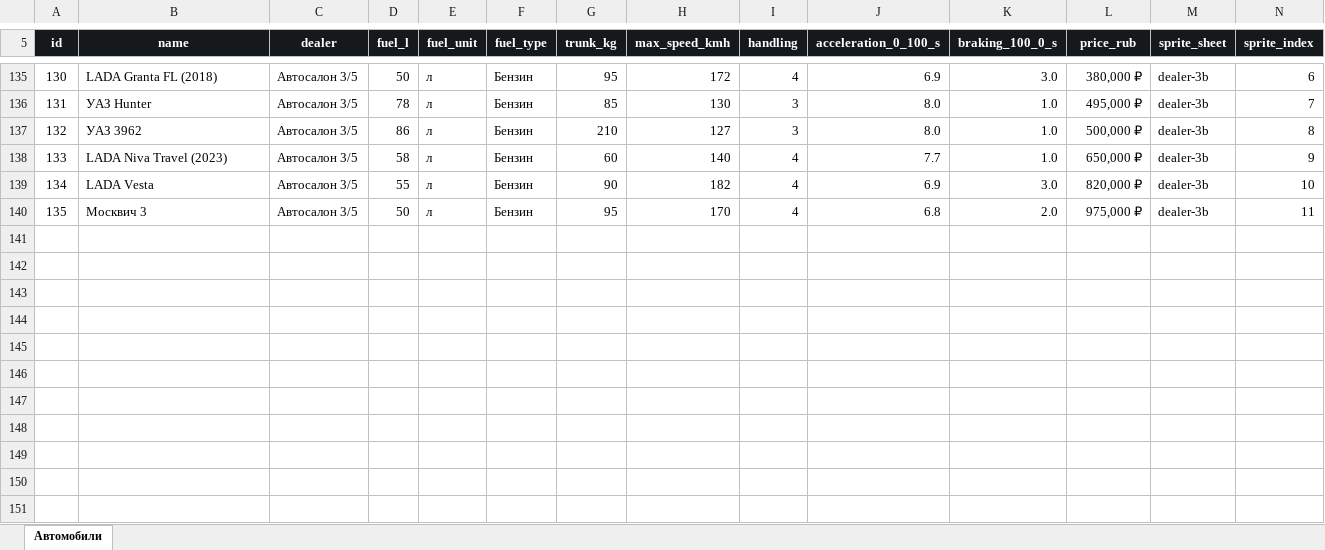
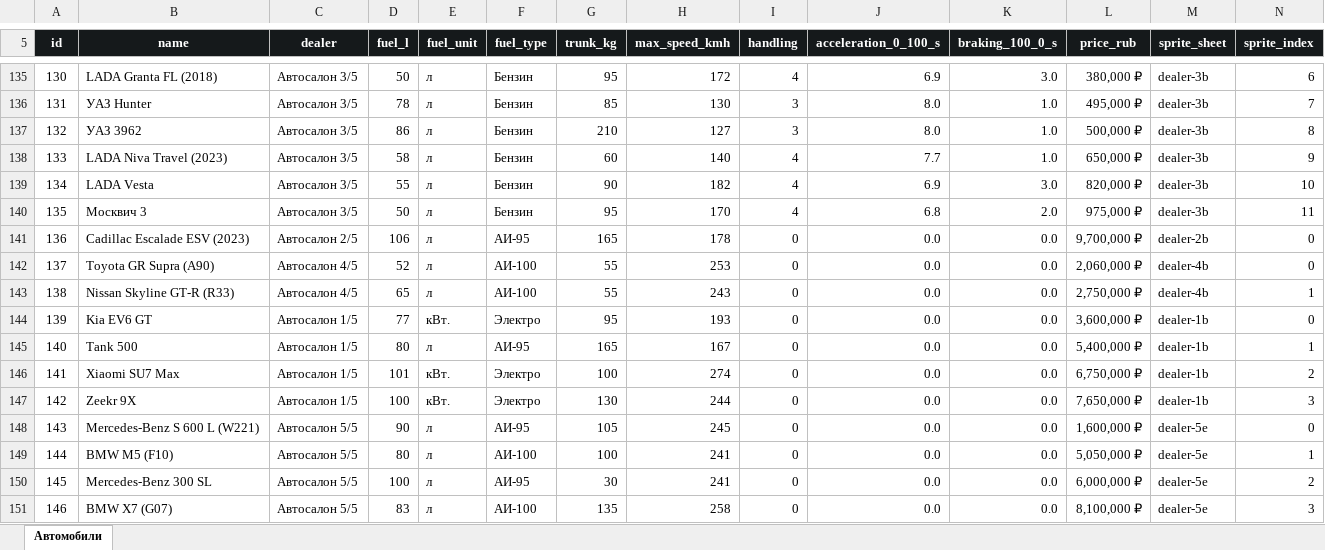
Before and after one commit to DexHeim/region-info, an Excel workbook: outputs/region-auto/region-auto-cars.xlsx, sheet Автомобили, drawn as a sheet; only a part is shown, gaps mark what is left out; values as stored, in another font and other column widths than the file's, no borders; conditional formats and table styles not drawn; rows hold the shown columns only; the diff covers the shown part only; the diff names each change by its address in the sheet, - before the commit and + after, or states it on an @@ line.

Commit message:
Update vehicle specifications and add 11 dealership models
Refresh dealerships 1/5, 2/5, 4/5 and 5/5 from supplied screenshots. Sync the Excel export and add vehicle sprites.

```diff
--- a/outputs/region-auto/region-auto-cars.xlsx (sheet Автомобили)
+++ b/outputs/region-auto/region-auto-cars.xlsx (sheet Автомобили)
+row 141: 136 | Cadillac Escalade ESV (2023) | Автосалон 2/5 | 106 | л | АИ-95 | 165 | 178 | 0 | 0.0 | 0.0 | 9,700,000 ₽ | dealer-2b | 0
+row 142: 137 | Toyota GR Supra (A90) | Автосалон 4/5 | 52 | л | АИ-100 | 55 | 253 | 0 | 0.0 | 0.0 | 2,060,000 ₽ | dealer-4b | 0
+row 143: 138 | Nissan Skyline GT-R (R33) | Автосалон 4/5 | 65 | л | АИ-100 | 55 | 243 | 0 | 0.0 | 0.0 | 2,750,000 ₽ | dealer-4b | 1
+row 144: 139 | Kia EV6 GT | Автосалон 1/5 | 77 | кВт. | Электро | 95 | 193 | 0 | 0.0 | 0.0 | 3,600,000 ₽ | dealer-1b | 0
+row 145: 140 | Tank 500 | Автосалон 1/5 | 80 | л | АИ-95 | 165 | 167 | 0 | 0.0 | 0.0 | 5,400,000 ₽ | dealer-1b | 1
+row 146: 141 | Xiaomi SU7 Max | Автосалон 1/5 | 101 | кВт. | Электро | 100 | 274 | 0 | 0.0 | 0.0 | 6,750,000 ₽ | dealer-1b | 2
+row 147: 142 | Zeekr 9X | Автосалон 1/5 | 100 | кВт. | Электро | 130 | 244 | 0 | 0.0 | 0.0 | 7,650,000 ₽ | dealer-1b | 3
+row 148: 143 | Mercedes-Benz S 600 L (W221) | Автосалон 5/5 | 90 | л | АИ-95 | 105 | 245 | 0 | 0.0 | 0.0 | 1,600,000 ₽ | dealer-5e | 0
+row 149: 144 | BMW M5 (F10) | Автосалон 5/5 | 80 | л | АИ-100 | 100 | 241 | 0 | 0.0 | 0.0 | 5,050,000 ₽ | dealer-5e | 1
+row 150: 145 | Mercedes-Benz 300 SL | Автосалон 5/5 | 100 | л | АИ-95 | 30 | 241 | 0 | 0.0 | 0.0 | 6,000,000 ₽ | dealer-5e | 2
+row 151: 146 | BMW X7 (G07) | Автосалон 5/5 | 83 | л | АИ-100 | 135 | 258 | 0 | 0.0 | 0.0 | 8,100,000 ₽ | dealer-5e | 3
```
Also changed, not shown: 191 edited cells and row numbers in column A elsewhere in this sheet, 13 other files.
